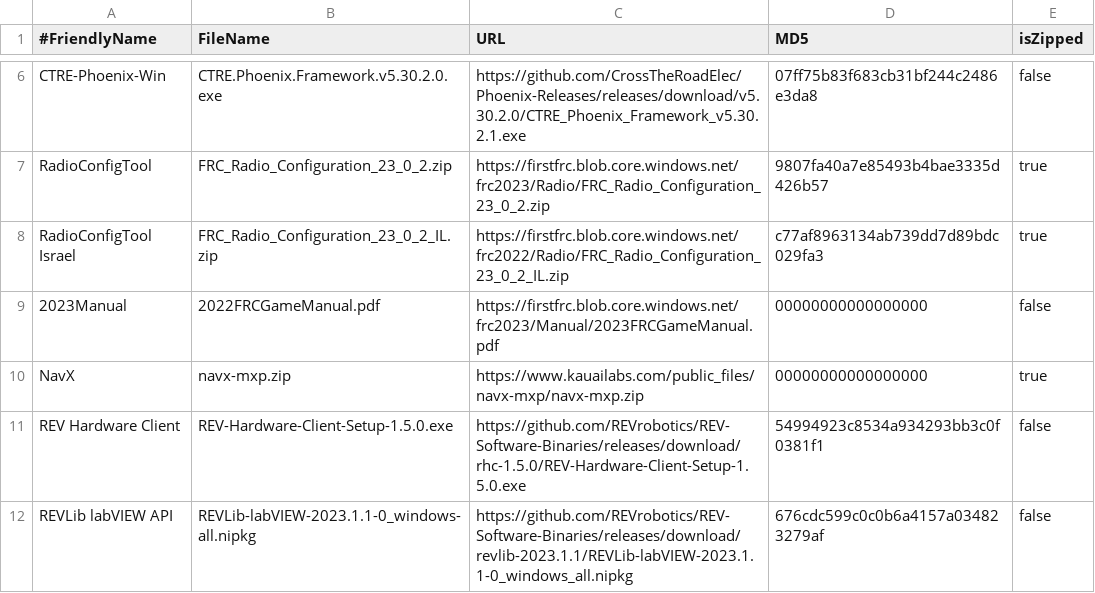
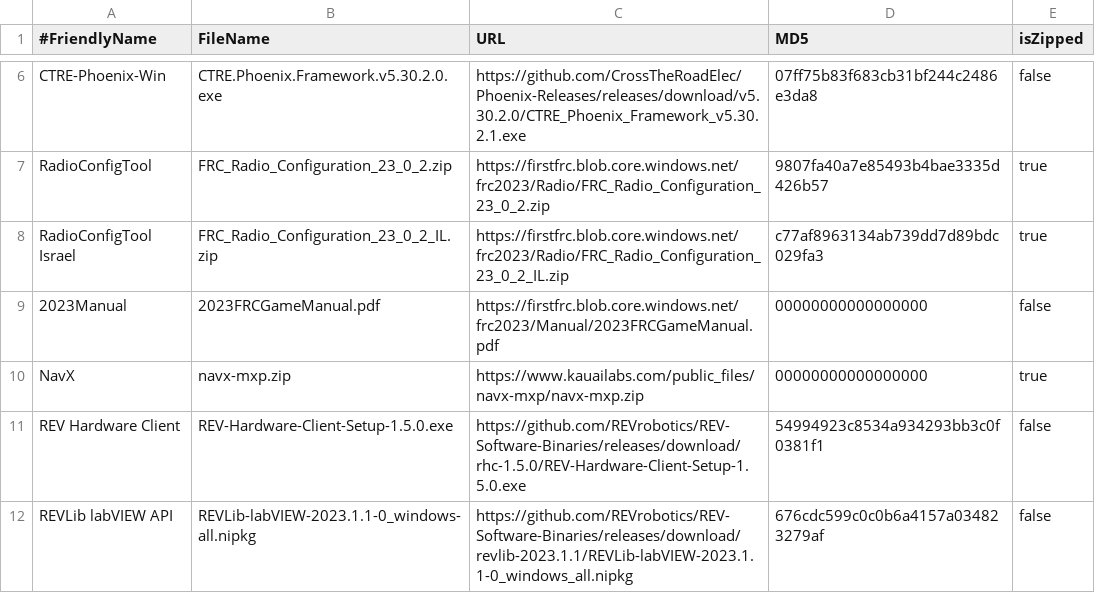
Before and after one commit to JamieSinn/CSA-USB-Tool, a CSV file: FRCSoftware2023.csv, drawn as a sheet; only a part is shown, gaps mark what is left out.

Commit message:
Fix Israel radio configuration tool link and manual name (#73)

```diff
--- a/FRCSoftware2023.csv
+++ b/FRCSoftware2023.csv
@@ -7,4 +7,4 @@ CTRE-Phoenix-Win,CTRE.Phoenix.Framework.v5.30.2.0.exe,https://github.com/CrossTh
 RadioConfigTool,FRC_Radio_Configuration_23_0_2.zip,https://firstfrc.blob.core.windows.net/frc2023/Radio/FRC_Radio_Configuration_23_0_2.zip,9807fa40a7e85493b4bae3335d426b57,true
-RadioConfigTool Israel,FRC_Radio_Configuration_23_0_2_IL.zip,https://firstfrc.blob.core.windows.net/frc2022/Radio/FRC_Radio_Configuration_23_0_2_IL.zip,c77af8963134ab739dd7d89bdc029fa3,true
-2023Manual,2022FRCGameManual.pdf,https://firstfrc.blob.core.windows.net/frc2023/Manual/2023FRCGameManual.pdf,00000000000000000,false
+RadioConfigTool Israel,FRC_Radio_Configuration_23_0_2_IL.zip,https://firstfrc.blob.core.windows.net/frc2023/Radio/FRC_Radio_Configuration_23_0_2_IL.zip,c77af8963134ab739dd7d89bdc029fa3,true
+2023Manual,2023FRCGameManual.pdf,https://firstfrc.blob.core.windows.net/frc2023/Manual/2023FRCGameManual.pdf,00000000000000000,false
 NavX,navx-mxp.zip,https://www.kauailabs.com/public_files/navx-mxp/navx-mxp.zip,00000000000000000,true
```
